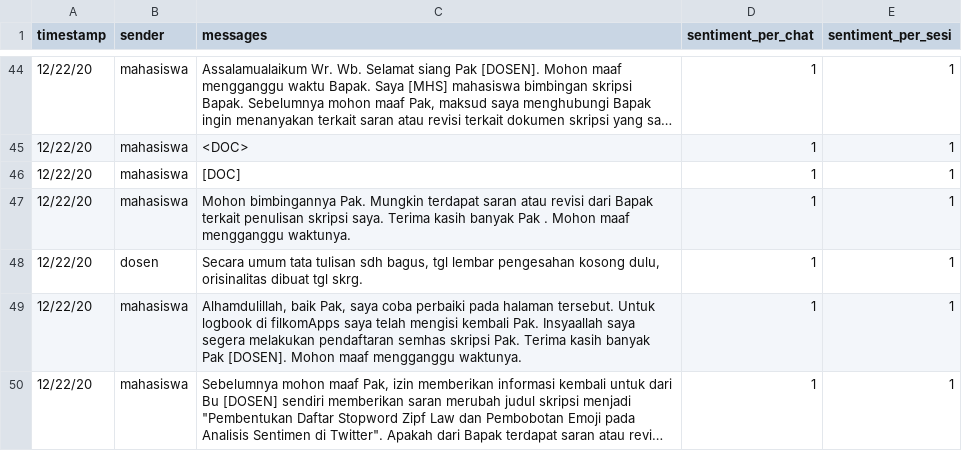
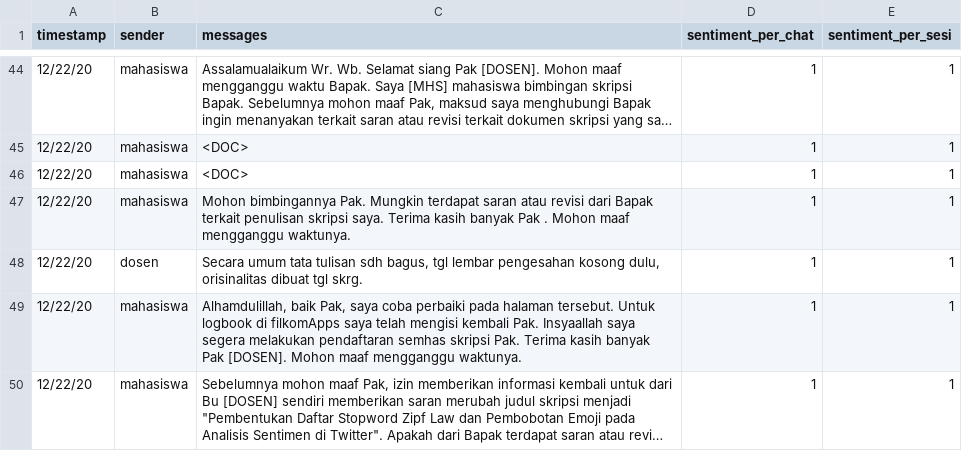
Before and after one commit to annisann/sentiment-analysis-for-conversational-texts, a CSV file: dataset/iqbal_edy.csv, drawn as a sheet; only a part is shown, gaps mark what is left out; long unchanged cells end in ….

Commit message:
update [doc] to <doc>

```diff
--- a/dataset/iqbal_edy.csv
+++ b/dataset/iqbal_edy.csv
@@ -45,3 +45,3 @@ timestamp,sender,messages,sentiment_per_chat,sentiment_per_sesi
 12/22/20,mahasiswa,<DOC>,1,1
-12/22/20,mahasiswa,[DOC],1,1
+12/22/20,mahasiswa,<DOC>,1,1
 12/22/20,mahasiswa,Mohon bimbingannya Pak. Mungkin terdapat saran atau revisi dari Bapak terkait penulisan skripsi saya. Terima kasih banyak Pak . Mohon maaf mengganggu waktunya.,1,1
```
